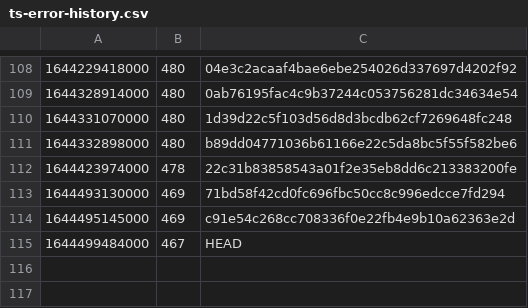
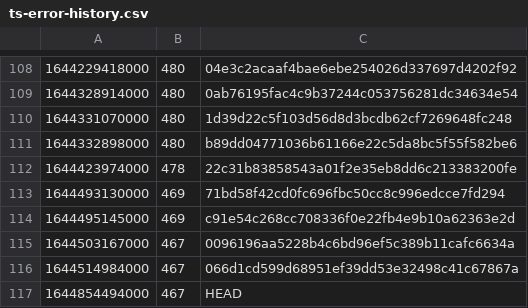
Before and after one commit to guardian/support-frontend, a CSV file: support-frontend/ts-error-history.csv, drawn as a sheet; only a part is shown, gaps mark what is left out.

```diff
--- a/support-frontend/ts-error-history.csv
+++ b/support-frontend/ts-error-history.csv
@@ -114,2 +114,4 @@
 1644495145000,469,c91e54c268cc708336f0e22fb4e9b10a62363e2d
-1644499484000,467,HEAD
+1644503167000,467,0096196aa5228b4c6bd96ef5c389b11cafc6634a
+1644514984000,467,066d1cd599d68951ef39dd53e32498c41c67867a
+1644854494000,467,HEAD
```
Also changed, not shown: 1 other file.
